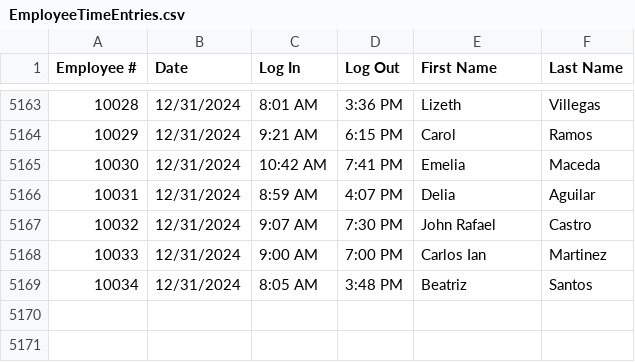
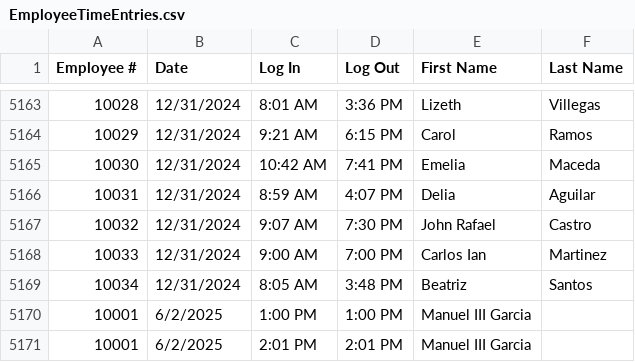
Before and after one commit to TheAlgorithmov/MO-IT103-MotorPH, a CSV file: MotorPHPayrollGR/src/com/payroll/EmployeeTimeEntries.csv, drawn as a sheet; only a part is shown, gaps mark what is left out; the diff names each change by its address in the sheet, - before the commit and + after, or states it on an @@ line.

```diff
--- a/MotorPHPayrollGR/src/com/payroll/EmployeeTimeEntries.csv
+++ b/MotorPHPayrollGR/src/com/payroll/EmployeeTimeEntries.csv
+row 5170: 10001 | 6/2/2025 | 1:00 PM | 1:00 PM | Manuel III Garcia
+row 5171: 10001 | 6/2/2025 | 2:01 PM | 2:01 PM | Manuel III Garcia
```
Also changed, not shown: 12 other files.
